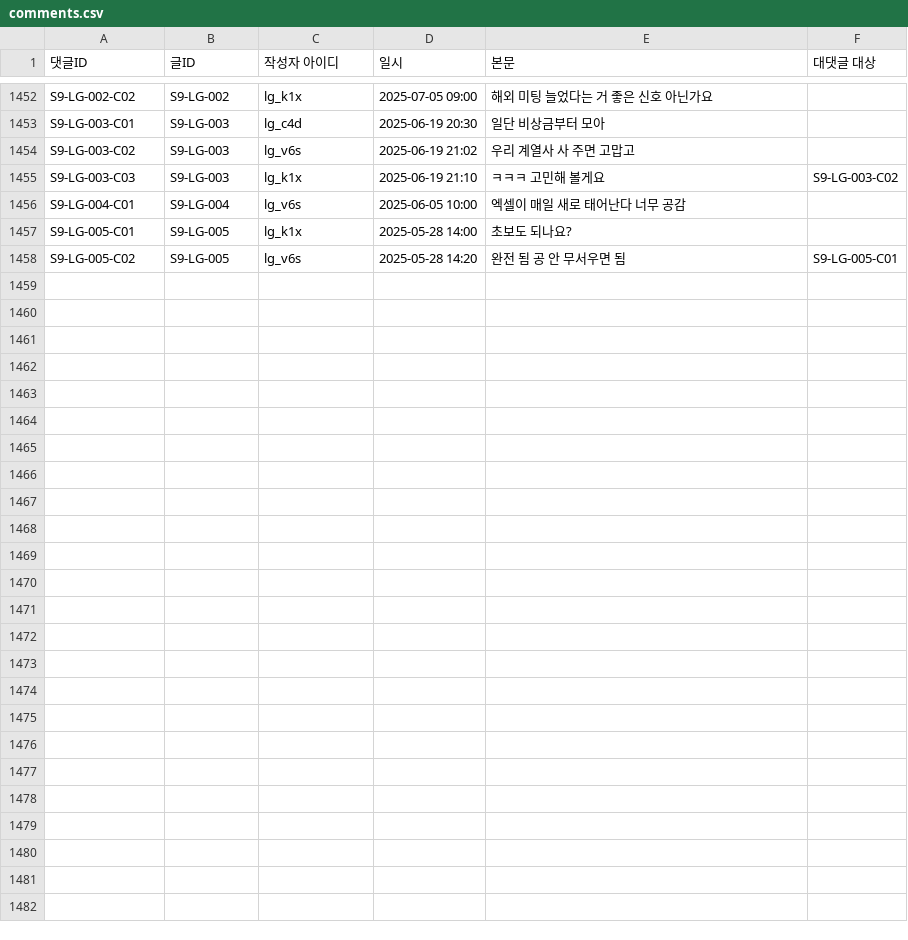
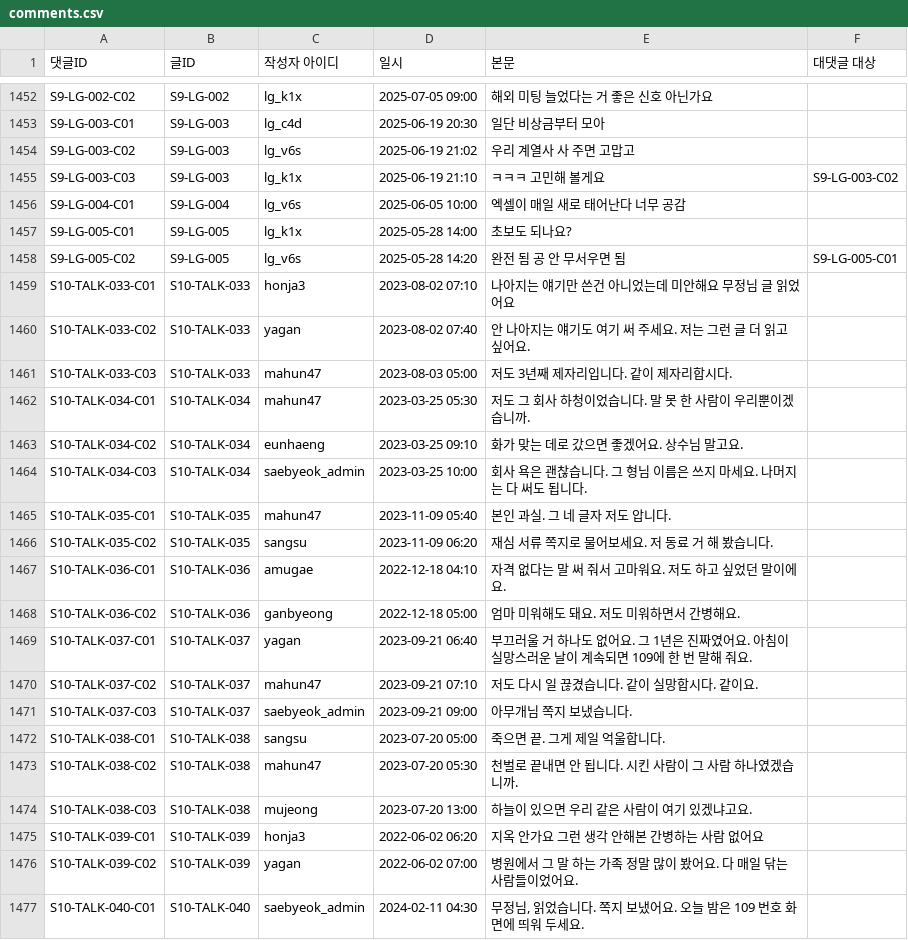
Before and after one commit to AnnieHa1002/haewon-web, a CSV file: data/comments.csv, drawn as a sheet; only a part is shown, gaps mark what is left out; the diff covers the shown part only.

```diff
--- a/data/comments.csv
+++ b/data/comments.csv
@@ -1458 +1458,20 @@ S9-LG-005-C01,S9-LG-005,lg_k1x,2025-05-28 14:00,초보도 되나요?,
 S9-LG-005-C02,S9-LG-005,lg_v6s,2025-05-28 14:20,완전 됨 공 안 무서우면 됨,S9-LG-005-C01
+S10-TALK-033-C01,S10-TALK-033,honja3,2023-08-02 07:10,나아지는 얘기만 쓴건 아니었는데 미안해요 무정님 글 읽었어요,
+S10-TALK-033-C02,S10-TALK-033,yagan,2023-08-02 07:40,안 나아지는 얘기도 여기 써 주세요. 저는 그런 글 더 읽고 싶어요.,
+S10-TALK-033-C03,S10-TALK-033,mahun47,2023-08-03 05:00,저도 3년째 제자리입니다. 같이 제자리합시다.,
+S10-TALK-034-C01,S10-TALK-034,mahun47,2023-03-25 05:30,저도 그 회사 하청이었습니다. 말 못 한 사람이 우리뿐이겠습니까.,
+S10-TALK-034-C02,S10-TALK-034,eunhaeng,2023-03-25 09:10,화가 맞는 데로 갔으면 좋겠어요. 상수님 말고요.,
+S10-TALK-034-C03,S10-TALK-034,saebyeok_admin,2023-03-25 10:00,회사 욕은 괜찮습니다. 그 형님 이름은 쓰지 마세요. 나머지는 다 써도 됩니다.,
+S10-TALK-035-C01,S10-TALK-035,mahun47,2023-11-09 05:40,본인 과실. 그 네 글자 저도 압니다.,
+S10-TALK-035-C02,S10-TALK-035,sangsu,2023-11-09 06:20,재심 서류 쪽지로 물어보세요. 저 동료 거 해 봤습니다.,
+S10-TALK-036-C01,S10-TALK-036,amugae,2022-12-18 04:10,자격 없다는 말 써 줘서 고마워요. 저도 하고 싶었던 말이에요.,
+S10-TALK-036-C02,S10-TALK-036,ganbyeong,2022-12-18 05:00,엄마 미워해도 돼요. 저도 미워하면서 간병해요.,
+S10-TALK-037-C01,S10-TALK-037,yagan,2023-09-21 06:40,부끄러울 거 하나도 없어요. 그 1년은 진짜였어요. 아침이 실망스러운 날이 계속되면 109에 한 번 말해 줘요.,
+S10-TALK-037-C02,S10-TALK-037,mahun47,2023-09-21 07:10,저도 다시 일 끊겼습니다. 같이 실망합시다. 같이요.,
+S10-TALK-037-C03,S10-TALK-037,saebyeok_admin,2023-09-21 09:00,아무개님 쪽지 보냈습니다.,
+S10-TALK-038-C01,S10-TALK-038,sangsu,2023-07-20 05:00,죽으면 끝. 그게 제일 억울합니다.,
+S10-TALK-038-C02,S10-TALK-038,mahun47,2023-07-20 05:30,천벌로 끝내면 안 됩니다. 시킨 사람이 그 사람 하나였겠습니까.,
+S10-TALK-038-C03,S10-TALK-038,mujeong,2023-07-20 13:00,하늘이 있으면 우리 같은 사람이 여기 있겠냐고요.,
+S10-TALK-039-C01,S10-TALK-039,honja3,2022-06-02 06:20,지옥 안가요 그런 생각 안해본 간병하는 사람 없어요,
+S10-TALK-039-C02,S10-TALK-039,yagan,2022-06-02 07:00,병원에서 그 말 하는 가족 정말 많이 봤어요. 다 매일 닦는 사람들이었어요.,
+S10-TALK-040-C01,S10-TALK-040,saebyeok_admin,2024-02-11 04:30,"무정님, 읽었습니다. 쪽지 보냈어요. 오늘 밤은 109 번호 화면에 띄워 두세요.",
```
Also changed, not shown: 10 added rows and 8 edited cells elsewhere in this file, data/ads.csv, data/boards.csv, 5 other files.
